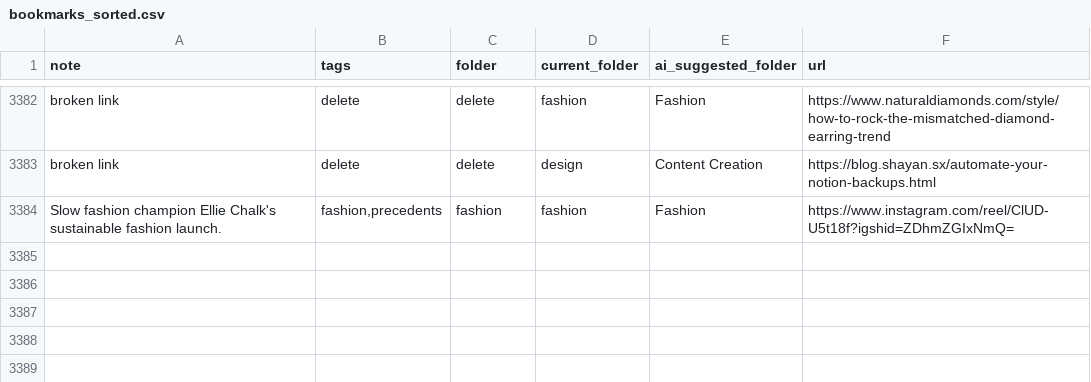
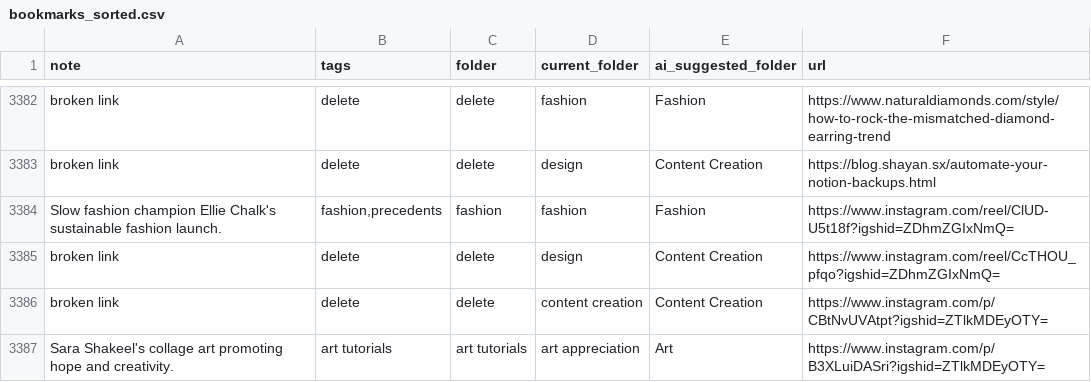
Before and after one commit to paikalilly/bookmark-sorter, a CSV file: bookmarks_sorted.csv, drawn as a sheet; only a part is shown, gaps mark what is left out; the diff names each change by its address in the sheet, - before the commit and + after, or states it on an @@ line.

Commit message:
Update bookmarks_sorted.csv via Streamlit app

```diff
--- a/bookmarks_sorted.csv
+++ b/bookmarks_sorted.csv
+row 3385: broken link | delete | delete | design | Content Creation | https://www.instagram.com/reel/CcTHOU_pfqo?igshid=ZDhmZGIxNmQ=
+row 3386: broken link | delete | delete | content creation | Content Creation | https://www.instagram.com/p/CBtNvUVAtpt?igshid=ZTlkMDEyOTY=
+row 3387: Sara Shakeel's collage art promoting hope and creativity. | art tutorials | art tutorials | art appreciation | Art | https://www.instagram.com/p/B3XLuiDASri?igshid=ZTlkMDEyOTY=
```
